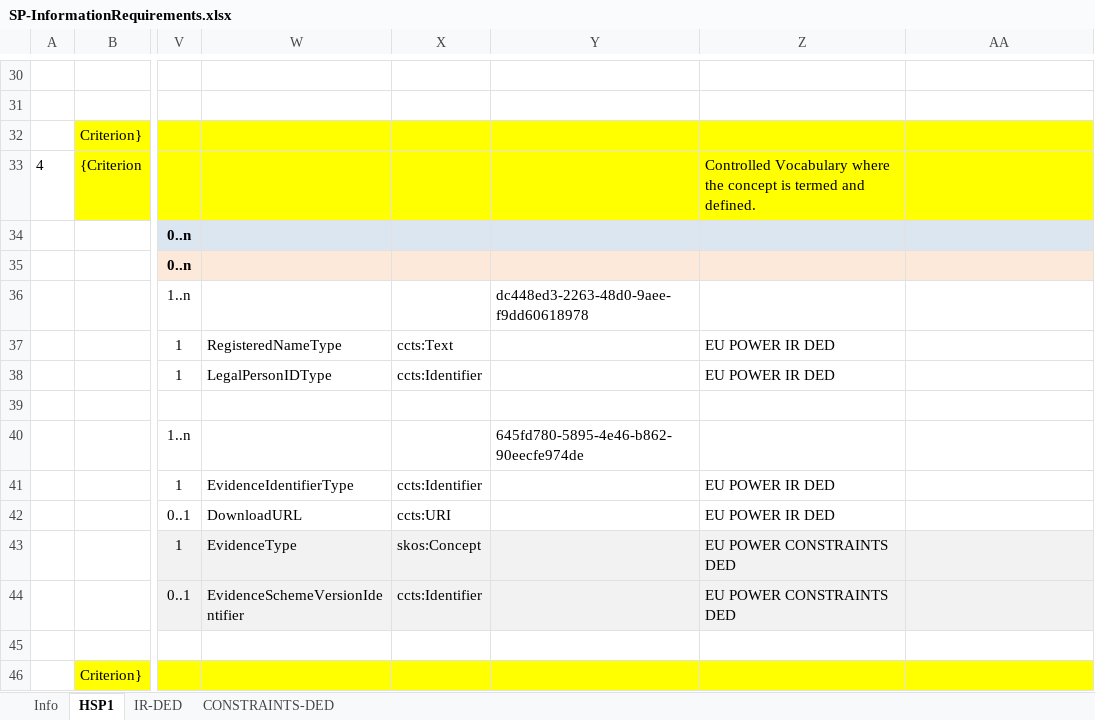
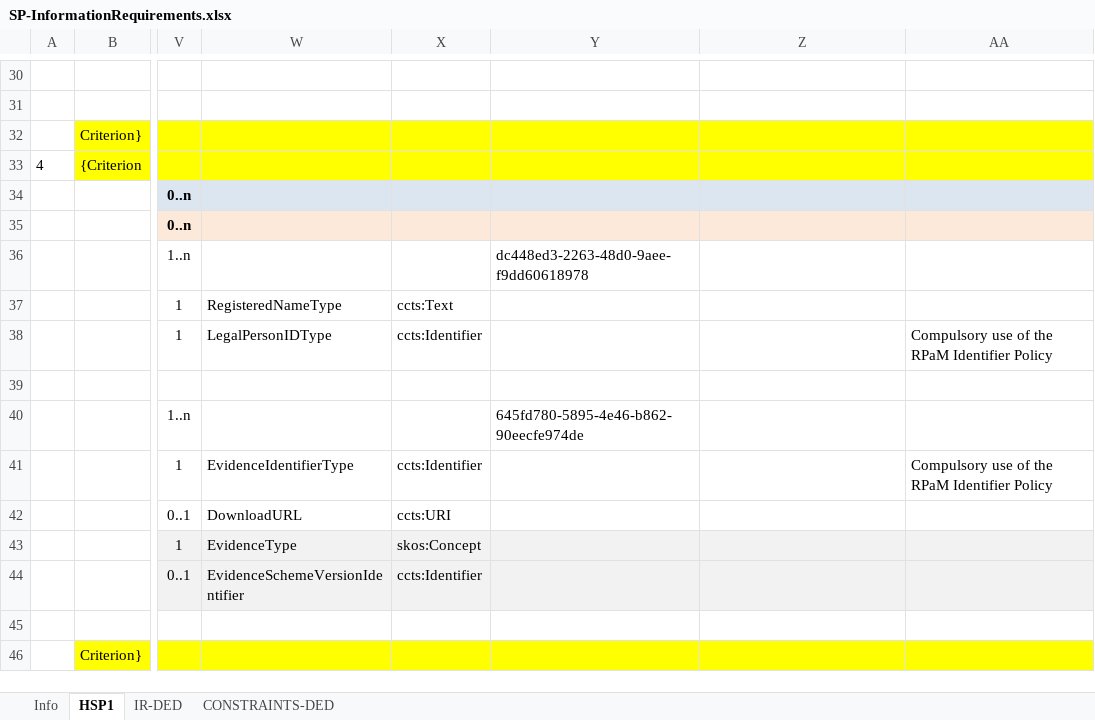
Before and after one commit to everis-rpam/RPaM-Ontology, an Excel workbook: 04-SP-Information_Requirements/SP-InformationRequirements.xlsx, sheet HSP1, drawn as a sheet; only a part is shown, gaps mark what is left out; values as stored, in another font and other column widths than the file's, no borders; the diff covers the shown part only; the diff names each change by its address in the sheet, - before the commit and + after, or states it on an @@ line.

```diff
--- a/04-SP-Information_Requirements/SP-InformationRequirements.xlsx (sheet HSP1)
+++ b/04-SP-Information_Requirements/SP-InformationRequirements.xlsx (sheet HSP1)
-Z33: Controlled Vocabulary where the concept is termed and defined.
+Z33: (empty)
-Z37:Z38: EU POWER IR DED
+Z37:Z38: (empty)
-AA38: (empty)
+AA38: Compulsory use of the RPaM Identifier Policy
-Z41:Z42: EU POWER IR DED
+Z41:Z42: (empty)
-AA41: (empty)
+AA41: Compulsory use of the RPaM Identifier Policy
-Z43:Z44: EU POWER CONSTRAINTS DED
+Z43:Z44: (empty)
```
Also changed, not shown: 1 removed row and 20 edited cells elsewhere in this sheet, formulas that keep their value, 2 other files.
